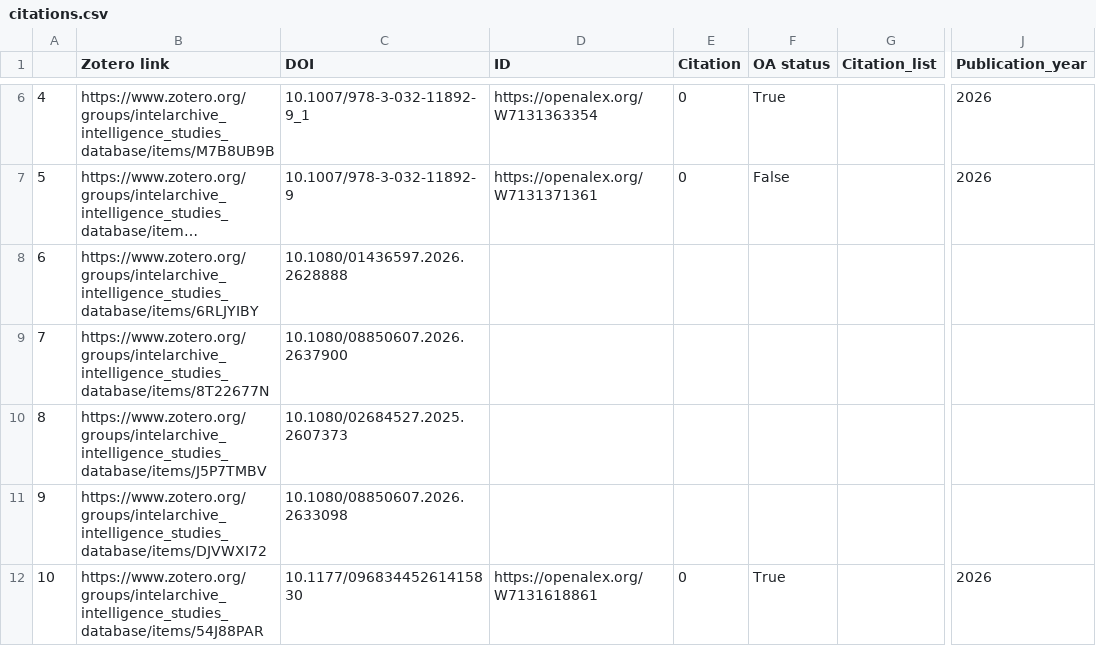
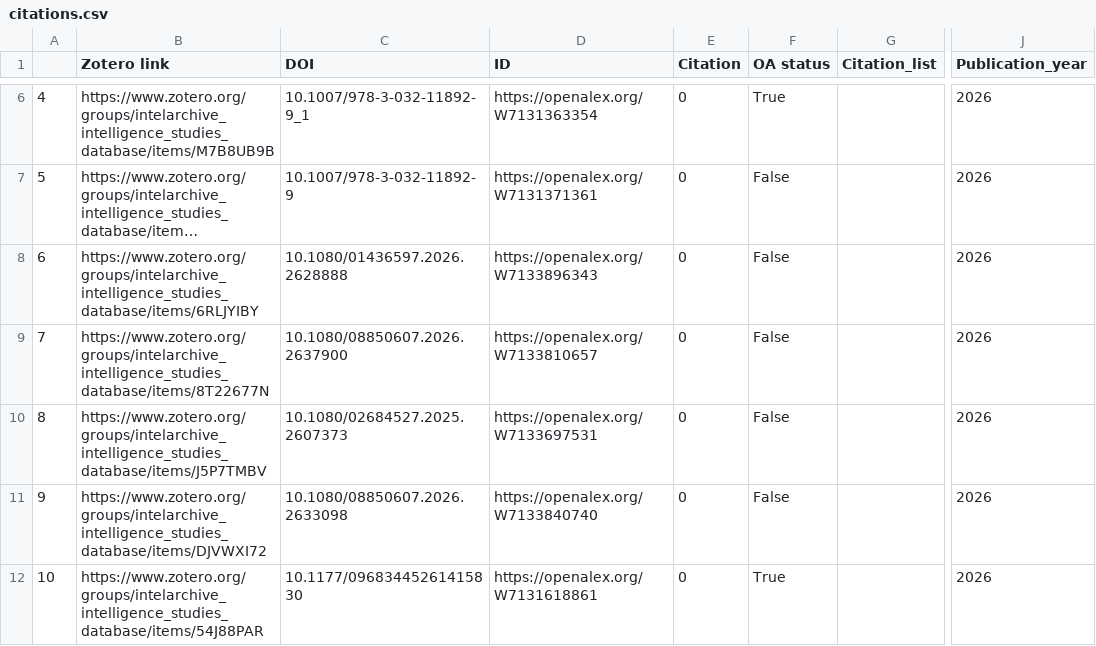
Before and after one commit to yusufaliozkan/clone-zotero-intelligence-bibliography, a CSV file: citations.csv, drawn as a sheet; only a part is shown, gaps mark what is left out; long unchanged cells end in …; the diff covers the shown part only; the diff names each change by its address in the sheet, - before the commit and + after, or states it on an @@ line.

Commit message:
Update Zotero data

```diff
--- a/citations.csv
+++ b/citations.csv
-D8 (ID): (empty)
+D8 (ID): https://openalex.org/W7133896343
-E8:E11 (Citation): (empty)
+E8:E11 (Citation): 0
-F8:F11 (OA status): (empty)
+F8:F11 (OA status): False
-J8:J11 (Publication_year): (empty)
+J8:J11 (Publication_year): 2026
-D9 (ID): (empty)
+D9 (ID): https://openalex.org/W7133810657
-D10 (ID): (empty)
+D10 (ID): https://openalex.org/W7133697531
-D11 (ID): (empty)
+D11 (ID): https://openalex.org/W7133840740
```
Also changed, not shown: 102 edited cells elsewhere in this file.
